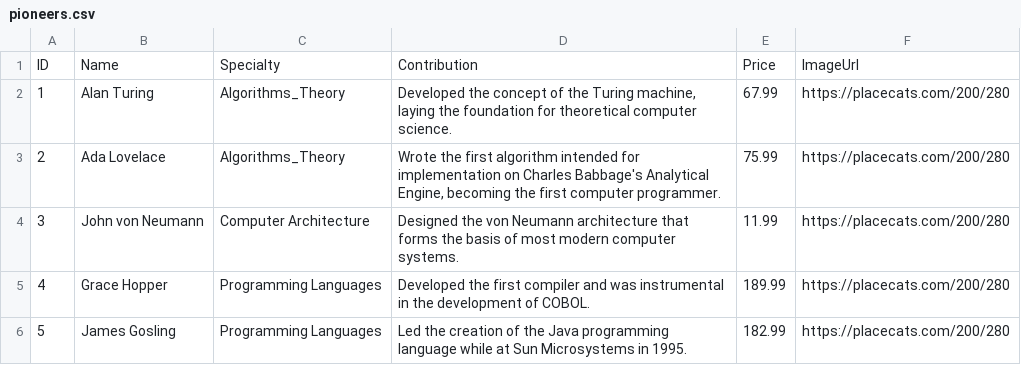
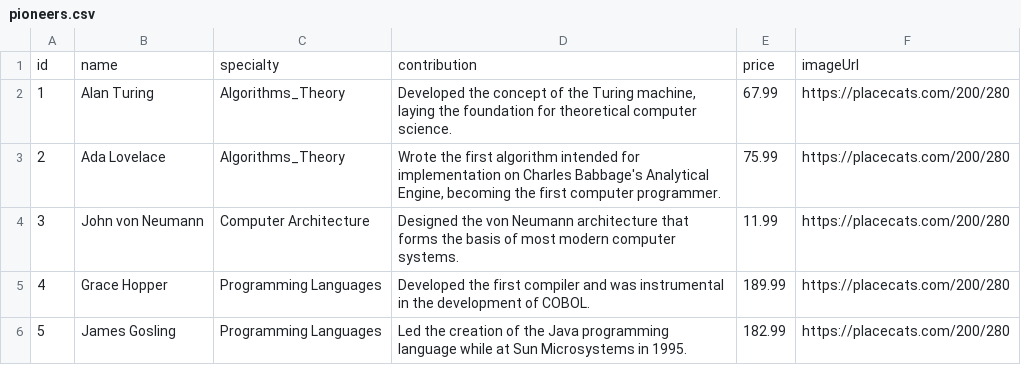
Before and after one commit to ker24016/apj-storefront, a CSV file: api/src/main/resources/pioneers.csv, drawn as a sheet; only a part is shown; removed rows and columns are numbered as before the commit, all else as after; the diff names each change by its address in the sheet, - before the commit and + after, or states it on an @@ line.

```diff
--- a/api/src/main/resources/pioneers.csv
+++ b/api/src/main/resources/pioneers.csv
-row 1: ID | Name | Specialty | Contribution | Price | ImageUrl
+row 1: id | name | specialty | contribution | price | imageUrl
```
Also changed, not shown: 13 other files.
